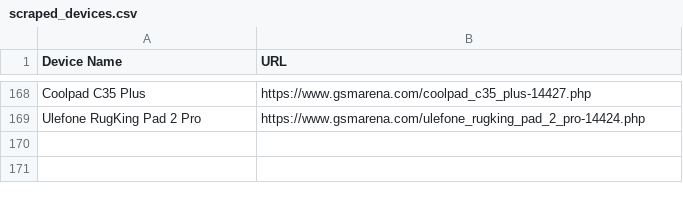
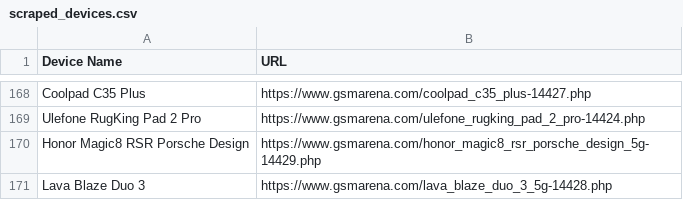
Before and after one commit to fahim12064/ZuZu_autbot, a CSV file: scraped_devices.csv, drawn as a sheet; only a part is shown, gaps mark what is left out.

```diff
--- a/scraped_devices.csv
+++ b/scraped_devices.csv
@@ -169 +169,3 @@ Coolpad C35 Plus,https://www.gsmarena.com/coolpad_c35_plus-14427.php
 Ulefone RugKing Pad 2 Pro,https://www.gsmarena.com/ulefone_rugking_pad_2_pro-14424.php
+Honor Magic8 RSR Porsche Design,https://www.gsmarena.com/honor_magic8_rsr_porsche_design_5g-14429.php
+Lava Blaze Duo 3,https://www.gsmarena.com/lava_blaze_duo_3_5g-14428.php
```
Also changed, not shown: 6 other files.
